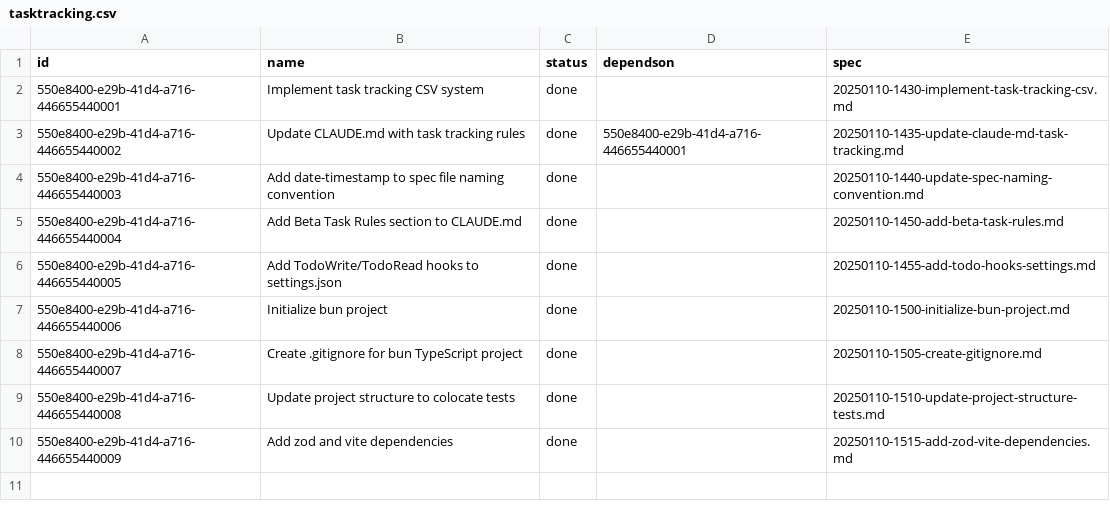
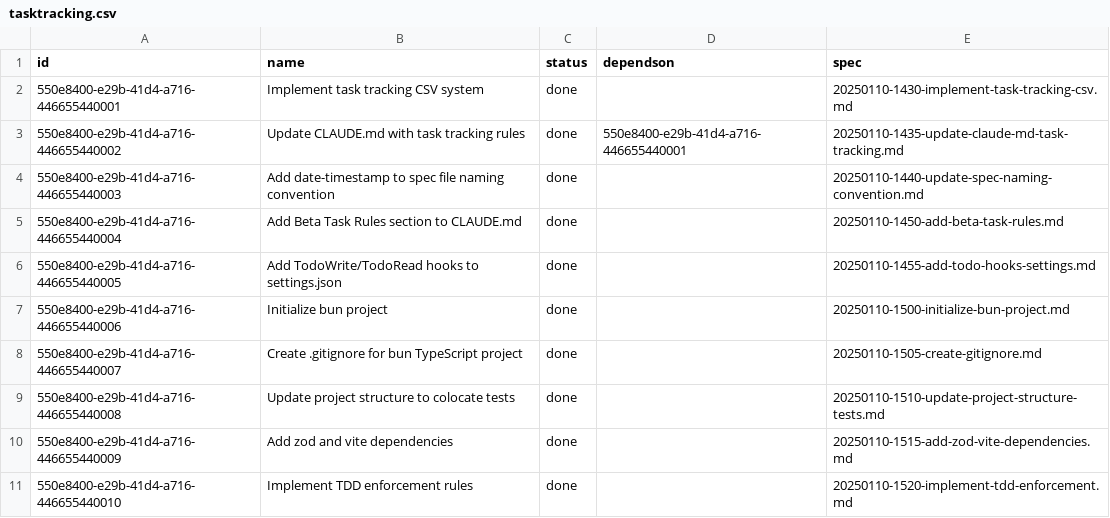
Before and after one commit to lasercat-industries/homogenaize, a CSV file: memory-bank/tasktracking.csv, drawn as a sheet; the diff names each change by its address in the sheet, - before the commit and + after, or states it on an @@ line.

```diff
--- a/memory-bank/tasktracking.csv
+++ b/memory-bank/tasktracking.csv
+row 11: 550e8400-e29b-41d4-a716-446655440010 | Implement TDD enforcement rules | done |  | 20250110-1520-implement-tdd-enforcement.md
```
Also changed, not shown: 7 other files.
